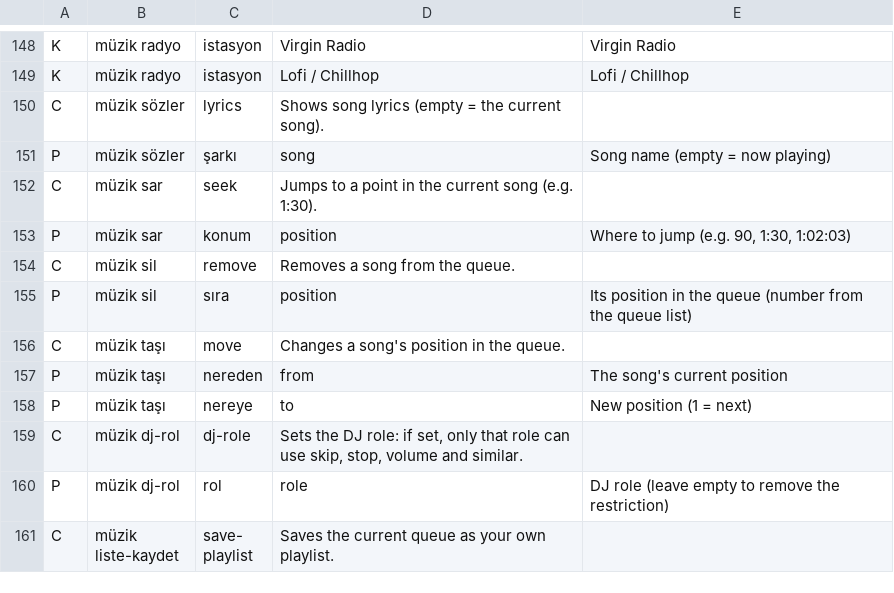
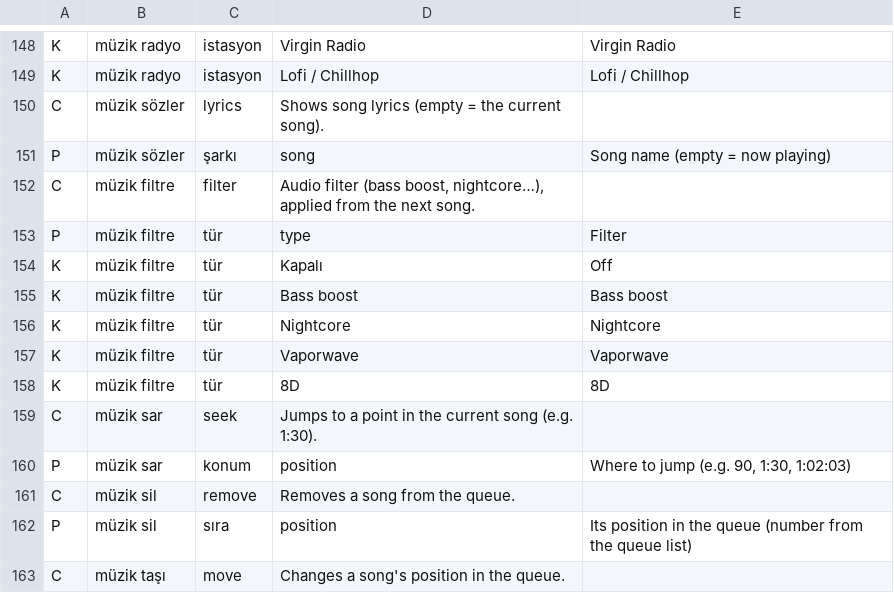
Before and after one commit to Axthrowa/AxBot-Discord, a TSV file: src/commands/en.tsv, drawn as a sheet; only a part is shown, gaps mark what is left out; the shorter side is filled out with more unchanged rows; the diff names each change by its address in the sheet, - before the commit and + after, or states it on an @@ line.

Commit message:
Faz 5: /müzik filtre (bass boost, nightcore, vaporwave, 8D) — filtre seçiliyse ses ffmpeg'den geçer; Docker imajına statik ffmpeg

```diff
--- a/src/commands/en.tsv
+++ b/src/commands/en.tsv
+row 152: C | müzik filtre | filter | Audio filter (bass boost, nightcore…), applied from the next song.
+row 153: P | müzik filtre | tür | type | Filter
+row 154: K | müzik filtre | tür | Kapalı | Off
+row 155: K | müzik filtre | tür | Bass boost | Bass boost
+row 156: K | müzik filtre | tür | Nightcore | Nightcore
+row 157: K | müzik filtre | tür | Vaporwave | Vaporwave
+row 158: K | müzik filtre | tür | 8D | 8D
```
Also changed, not shown: 5 other files.
